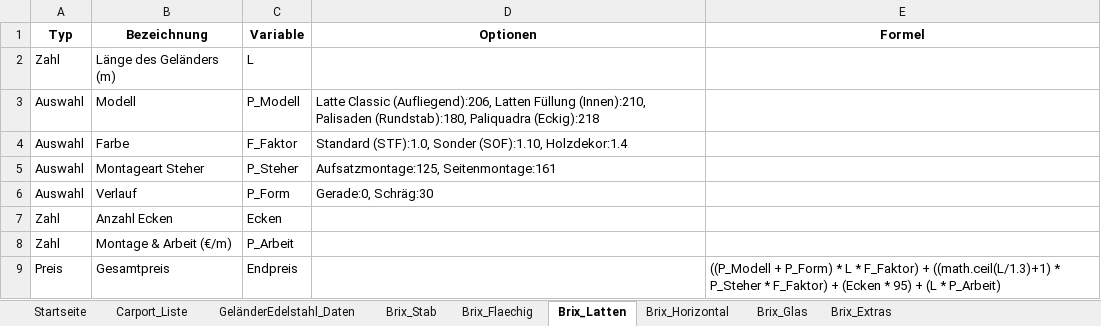
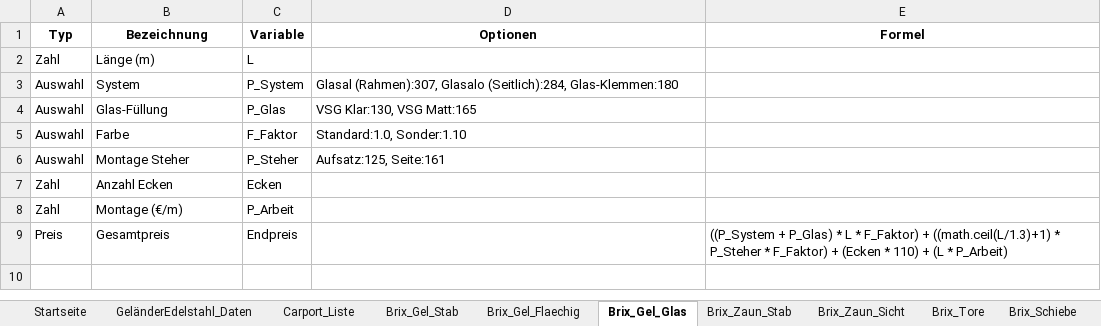
Before and after one commit to meingassnermatthias-eng/BrixKalkGel-nder, an Excel workbook: katalog.xlsx, sheet Brix_Gel_Glas, drawn as a sheet; values as stored, in another font and other column widths than the file's, no borders; removed rows and columns are numbered as before the commit, all else as after; the diff names each change by its address in the sheet, - before the commit and + after, or states it on an @@ line.

```diff
--- a/katalog.xlsx (sheet Brix_Gel_Glas)
+++ b/katalog.xlsx (sheet Brix_Gel_Glas)
-sheet tab: Brix_Stab
+sheet tab: Brix_Gel_Stab
-sheet tab: Brix_Flaechig
+sheet tab: Brix_Gel_Flaechig
-sheet tab: Brix_Latten
+sheet tab: Brix_Gel_Glas
-sheet tab: Brix_Horizontal
+sheet tab: Brix_Zaun_Stab
-sheet tab: Brix_Glas
+sheet tab: Brix_Zaun_Sicht
-sheet tab: Brix_Extras
+sheet tab: Brix_Tore
+sheet tab: Brix_Schiebe
@@ sheet tab order changed: Startseite | GeländerEdelstahl_Daten | Carport_Liste | Brix_Gel_Stab | Brix_Gel_Flaechig | Brix_Gel_Glas | Brix_Zaun_Stab | Brix_Zaun_Sicht | Brix_Tore | Brix_Schiebe @@
-B2 (Bezeichnung): Länge des Geländers (m)
+B2 (Bezeichnung): Länge (m)
-row 3: Auswahl | Modell | P_Modell | Latte Classic (Aufliegend):206, Latten Füllung (Innen):210, Palisaden (Rundstab):180, Paliquadra (Eckig):218
+row 3: Auswahl | System | P_System | Glasal (Rahmen):307, Glasalo (Seitlich):284, Glas-Klemmen:180
+row 4: Auswahl | Glas-Füllung | P_Glas | VSG Klar:130, VSG Matt:165
-D5 (Optionen): Standard (STF):1.0, Sonder (SOF):1.10, Holzdekor:1.4
+D5 (Optionen): Standard:1.0, Sonder:1.10
-B6 (Bezeichnung): Montageart Steher
+B6 (Bezeichnung): Montage Steher
-D6 (Optionen): Aufsatzmontage:125, Seitenmontage:161
+D6 (Optionen): Aufsatz:125, Seite:161
-row 6: Auswahl | Verlauf | P_Form | Gerade:0, Schräg:30
-B8 (Bezeichnung): Montage & Arbeit (€/m)
+B8 (Bezeichnung): Montage (€/m)
-E9 (Formel): ((P_Modell + P_Form) * L * F_Faktor) + ((math.ceil(L/1.3)+1) * P_Steher * F_Faktor) + (Ecken * 95) + (L…
+E9 (Formel): ((P_System + P_Glas) * L * F_Faktor) + ((math.ceil(L/1.3)+1) * P_Steher * F_Faktor) + (Ecken * 110) + (L…
```
Also changed, not shown: sheet Brix_Zaun_Sicht, sheet Startseite, sheet Brix_Tore, sheet Brix_Zaun_Stab, sheet Brix_Gel_Flaechig, sheet Brix_Gel_Stab, other sheet tabs.
